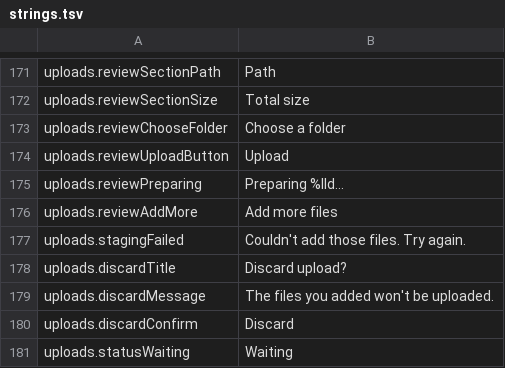
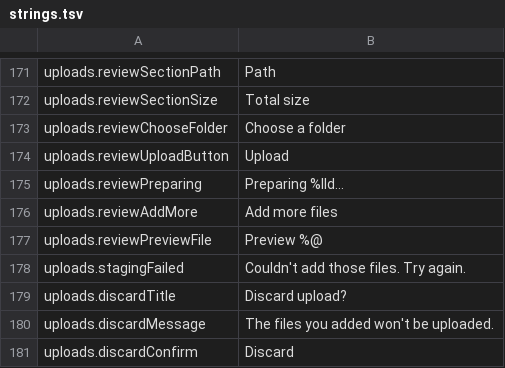
Before and after one commit to PhillipMaizza/NextExplorer-iOS, a TSV file: Packages/Localization/strings.tsv, drawn as a sheet; only a part is shown, gaps mark what is left out; the shorter side is filled out with more unchanged rows; the diff names each change by its address in the sheet, - before the commit and + after, or states it on an @@ line.

```diff
--- a/Packages/Localization/strings.tsv
+++ b/Packages/Localization/strings.tsv
+row 177: uploads.reviewPreviewFile | Preview %@
```
Also changed, not shown: 9 other files.
